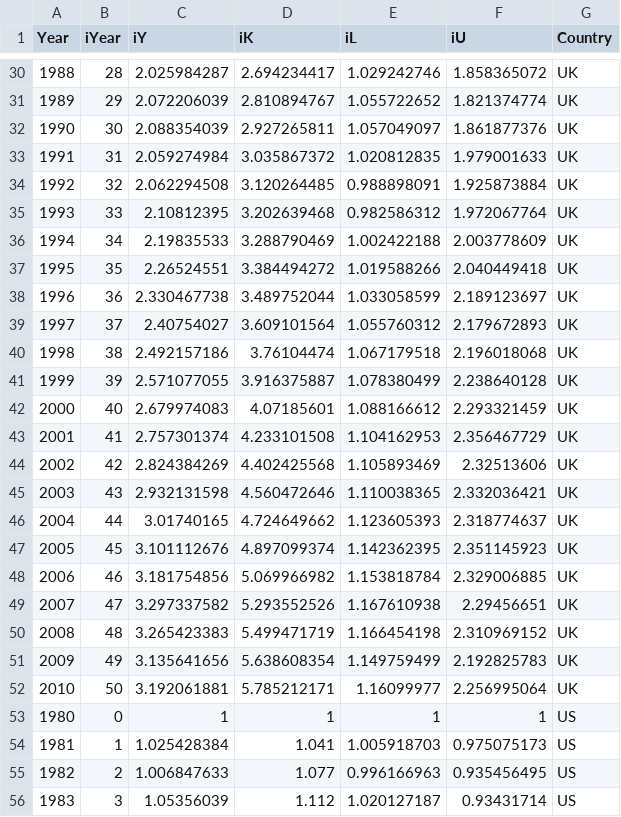
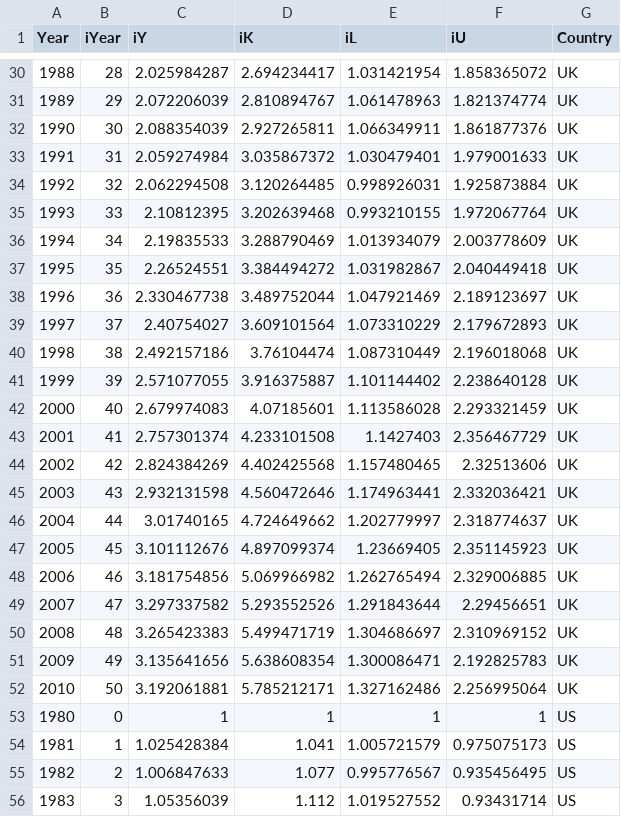
Before and after one commit to EconModels/MacroGrowth, a CSV file: Articles/Brockway_Rebound_2015/data/BrockwayData.csv, drawn as a sheet; only a part is shown, gaps mark what is left out; the diff covers the shown part only.

```diff
--- a/Articles/Brockway_Rebound_2015/data/BrockwayData.csv
+++ b/Articles/Brockway_Rebound_2015/data/BrockwayData.csv
@@ -30,27 +30,27 @@ Year,iYear,iY,iK,iL,iU,Country
-1988,28,2.025984287,2.694234417,1.029242746,1.858365072,UK
-1989,29,2.072206039,2.810894767,1.055722652,1.821374774,UK
-1990,30,2.088354039,2.927265811,1.057049097,1.861877376,UK
-1991,31,2.059274984,3.035867372,1.020812835,1.979001633,UK
-1992,32,2.062294508,3.120264485,0.988898091,1.925873884,UK
-1993,33,2.10812395,3.202639468,0.982586312,1.972067764,UK
-1994,34,2.19835533,3.288790469,1.002422188,2.003778609,UK
-1995,35,2.26524551,3.384494272,1.019588266,2.040449418,UK
-1996,36,2.330467738,3.489752044,1.033058599,2.189123697,UK
-1997,37,2.40754027,3.609101564,1.055760312,2.179672893,UK
-1998,38,2.492157186,3.76104474,1.067179518,2.196018068,UK
-1999,39,2.571077055,3.916375887,1.078380499,2.238640128,UK
-2000,40,2.679974083,4.07185601,1.088166612,2.293321459,UK
-2001,41,2.757301374,4.233101508,1.104162953,2.356467729,UK
-2002,42,2.824384269,4.402425568,1.105893469,2.32513606,UK
-2003,43,2.932131598,4.560472646,1.110038365,2.332036421,UK
-2004,44,3.01740165,4.724649662,1.123605393,2.318774637,UK
-2005,45,3.101112676,4.897099374,1.142362395,2.351145923,UK
-2006,46,3.181754856,5.069966982,1.153818784,2.329006885,UK
-2007,47,3.297337582,5.293552526,1.167610938,2.29456651,UK
-2008,48,3.265423383,5.499471719,1.166454198,2.310969152,UK
-2009,49,3.135641656,5.638608354,1.149759499,2.192825783,UK
-2010,50,3.192061881,5.785212171,1.16099977,2.256995064,UK
+1988,28,2.025984287,2.694234417,1.031421954,1.858365072,UK
+1989,29,2.072206039,2.810894767,1.061478963,1.821374774,UK
+1990,30,2.088354039,2.927265811,1.066349911,1.861877376,UK
+1991,31,2.059274984,3.035867372,1.030479401,1.979001633,UK
+1992,32,2.062294508,3.120264485,0.998926031,1.925873884,UK
+1993,33,2.10812395,3.202639468,0.993210155,1.972067764,UK
+1994,34,2.19835533,3.288790469,1.013934079,2.003778609,UK
+1995,35,2.26524551,3.384494272,1.031982867,2.040449418,UK
+1996,36,2.330467738,3.489752044,1.047921469,2.189123697,UK
+1997,37,2.40754027,3.609101564,1.073310229,2.179672893,UK
+1998,38,2.492157186,3.76104474,1.087310449,2.196018068,UK
+1999,39,2.571077055,3.916375887,1.101144402,2.238640128,UK
+2000,40,2.679974083,4.07185601,1.113586028,2.293321459,UK
+2001,41,2.757301374,4.233101508,1.1427403,2.356467729,UK
+2002,42,2.824384269,4.402425568,1.157480465,2.32513606,UK
+2003,43,2.932131598,4.560472646,1.174963441,2.332036421,UK
+2004,44,3.01740165,4.724649662,1.202779997,2.318774637,UK
+2005,45,3.101112676,4.897099374,1.23669405,2.351145923,UK
+2006,46,3.181754856,5.069966982,1.262765494,2.329006885,UK
+2007,47,3.297337582,5.293552526,1.291843644,2.29456651,UK
+2008,48,3.265423383,5.499471719,1.304686697,2.310969152,UK
+2009,49,3.135641656,5.638608354,1.300086471,2.192825783,UK
+2010,50,3.192061881,5.785212171,1.327162486,2.256995064,UK
 1980,0,1,1,1,1,US
-1981,1,1.025428384,1.041,1.005918703,0.975075173,US
-1982,2,1.006847633,1.077,0.996166963,0.935456495,US
-1983,3,1.05356039,1.112,1.020127187,0.93431714,US
+1981,1,1.025428384,1.041,1.005721579,0.975075173,US
+1982,2,1.006847633,1.077,0.995776567,0.935456495,US
+1983,3,1.05356039,1.112,1.019527552,0.93431714,US
```
Also changed, not shown: 83 edited cells elsewhere in this file, 1 other file.
